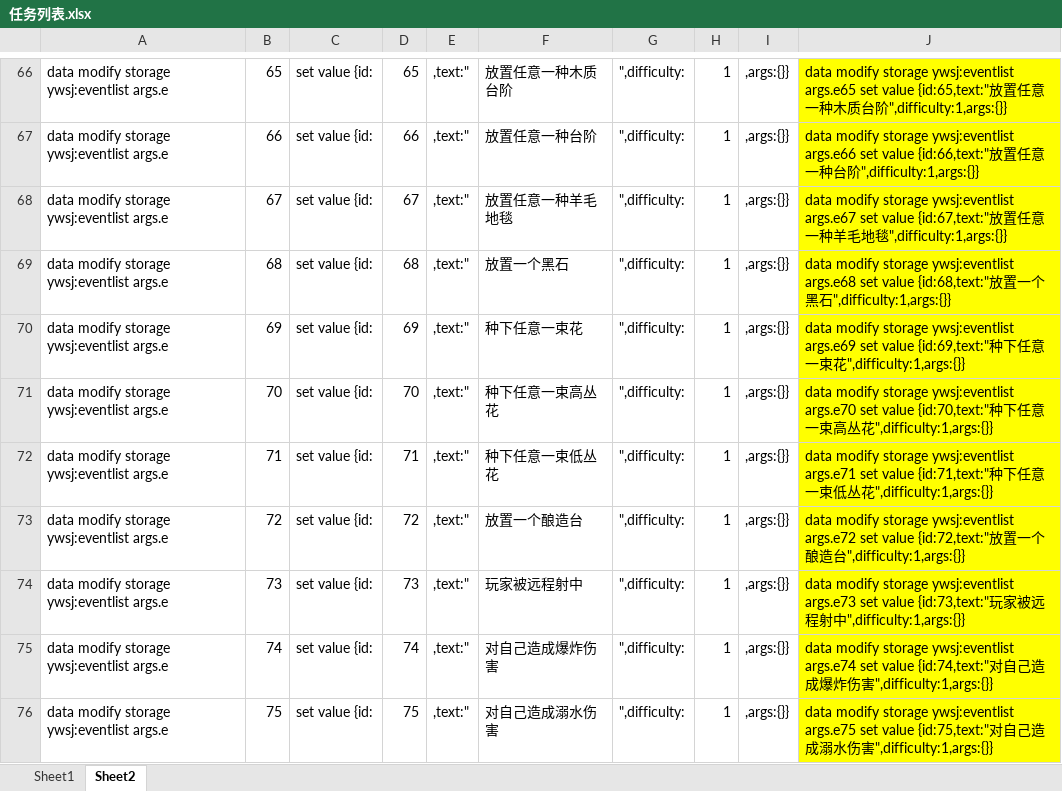
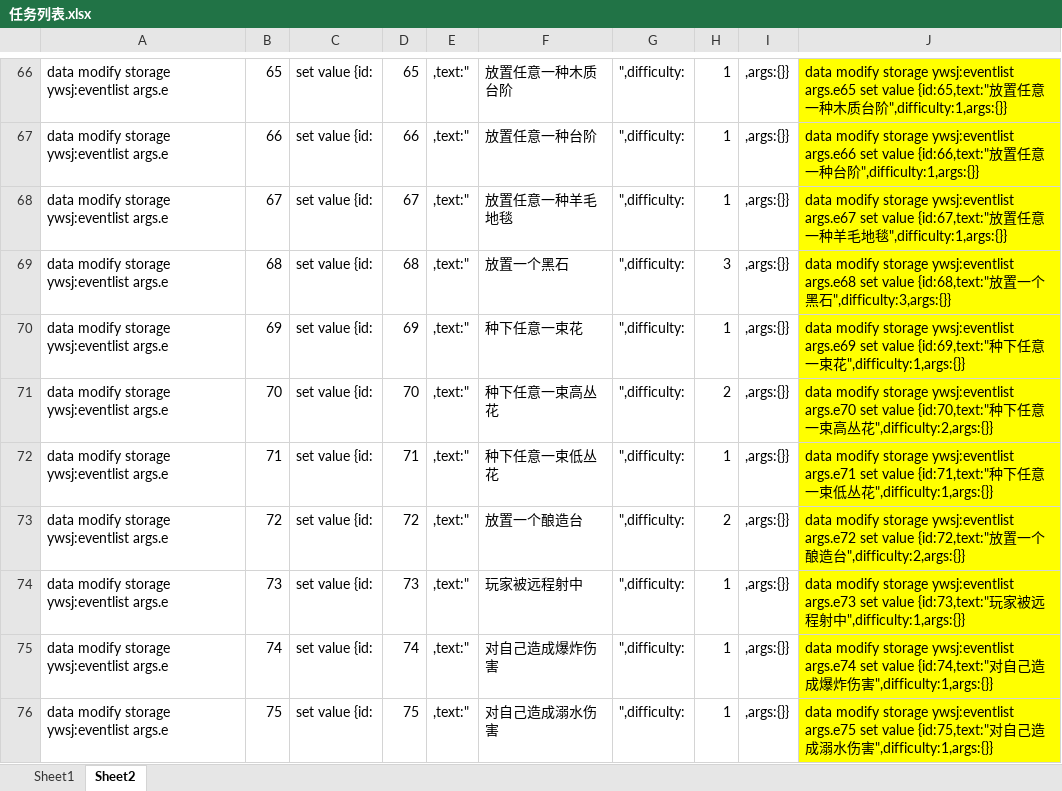
Before and after one commit to friends-xiaohuli/sctz_ywsj, an Excel workbook: 任务列表.xlsx, sheet Sheet2, drawn as a sheet; only a part is shown, gaps mark what is left out; values as stored, in another font and other column widths than the file's, no borders; the diff covers the shown part only; the diff names each change by its address in the sheet, - before the commit and + after, or states it on an @@ line.

```diff
--- a/任务列表.xlsx (sheet Sheet2)
+++ b/任务列表.xlsx (sheet Sheet2)
-H69: 1
+H69: 3
-J69: …黑石",difficulty:1,args:{}}
+J69: …黑石",difficulty:3,args:{}}
-H71: 1
+H71: 2
-J71: …丛花",difficulty:1,args:{}}
+J71: …丛花",difficulty:2,args:{}}
-H73: 1
+H73: 2
-J73: …造台",difficulty:1,args:{}}
+J73: …造台",difficulty:2,args:{}}
```
Also changed, not shown: 76 edited cells elsewhere in this sheet, 18 other files.
